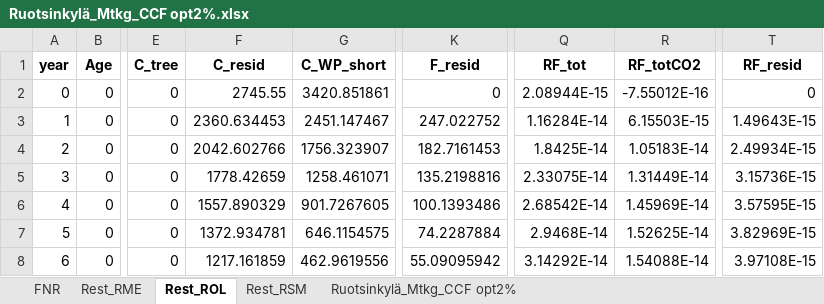
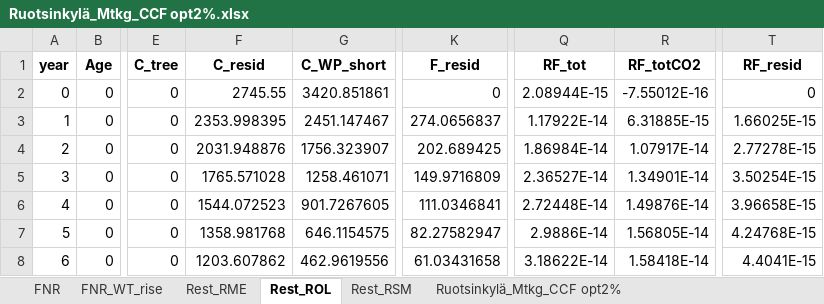
Before and after one commit to slauniainen/PeatlandForest_RF, an Excel workbook: Data/ES/Ruotsinkylä_Mtkg_CCF opt2%.xlsx, sheet Rest_ROL, drawn as a sheet; only a part is shown, gaps mark what is left out; values as stored, in another font and other column widths than the file's, no borders; the diff covers the shown part only; the diff names each change by its address in the sheet, - before the commit and + after, or states it on an @@ line.

```diff
--- a/Data/ES/Ruotsinkylä_Mtkg_CCF opt2%.xlsx (sheet Rest_ROL)
+++ b/Data/ES/Ruotsinkylä_Mtkg_CCF opt2%.xlsx (sheet Rest_ROL)
+sheet tab: FNR_WT_rise
-F3 (C_resid): 2360.634453
+F3 (C_resid): 2353.998395
-K3 (F_resid): 247.022752
+K3 (F_resid): 274.0656837
-Q3 (RF_tot): 1.16284E-14
+Q3 (RF_tot): 1.17922E-14
-R3 (RF_totCO2): 6.15503E-15
+R3 (RF_totCO2): 6.31885E-15
-T3 (RF_resid): 1.49643E-15
+T3 (RF_resid): 1.66025E-15
-F4 (C_resid): 2042.602766
+F4 (C_resid): 2031.948876
-K4 (F_resid): 182.7161453
+K4 (F_resid): 202.689425
-Q4 (RF_tot): 1.8425E-14
+Q4 (RF_tot): 1.86984E-14
-R4 (RF_totCO2): 1.05183E-14
+R4 (RF_totCO2): 1.07917E-14
-T4 (RF_resid): 2.49934E-15
+T4 (RF_resid): 2.77278E-15
-F5 (C_resid): 1778.42659
+F5 (C_resid): 1765.571028
-K5 (F_resid): 135.2198816
+K5 (F_resid): 149.9716809
-Q5 (RF_tot): 2.33075E-14
+Q5 (RF_tot): 2.36527E-14
-R5 (RF_totCO2): 1.31449E-14
+R5 (RF_totCO2): 1.34901E-14
-T5 (RF_resid): 3.15736E-15
+T5 (RF_resid): 3.50254E-15
-F6 (C_resid): 1557.890329
+F6 (C_resid): 1544.072523
-K6 (F_resid): 100.1393486
+K6 (F_resid): 111.0346841
-Q6 (RF_tot): 2.68542E-14
+Q6 (RF_tot): 2.72448E-14
-R6 (RF_totCO2): 1.45969E-14
+R6 (RF_totCO2): 1.49876E-14
-T6 (RF_resid): 3.57595E-15
+T6 (RF_resid): 3.96658E-15
-F7 (C_resid): 1372.934781
+F7 (C_resid): 1358.981768
-K7 (F_resid): 74.2287884
+K7 (F_resid): 82.27582947
-Q7 (RF_tot): 2.9468E-14
+Q7 (RF_tot): 2.9886E-14
-R7 (RF_totCO2): 1.52625E-14
+R7 (RF_totCO2): 1.56805E-14
-T7 (RF_resid): 3.82969E-15
+T7 (RF_resid): 4.24768E-15
-F8 (C_resid): 1217.161859
+F8 (C_resid): 1203.607862
-K8 (F_resid): 55.09095942
+K8 (F_resid): 61.03431658
-Q8 (RF_tot): 3.14292E-14
+Q8 (RF_tot): 3.18622E-14
-R8 (RF_totCO2): 1.54088E-14
+R8 (RF_totCO2): 1.58418E-14
-T8 (RF_resid): 3.97108E-15
+T8 (RF_resid): 4.4041E-15
```
Also changed, not shown: 1096 edited cells elsewhere in this sheet, sheet FNR, sheet Rest_RME, sheet Ruotsinkylä_Mtkg_CCF opt2%, Data/ES/Ruotsinkylä_Mtkg_CCF opt4%.xlsx, Data/ES/Ruotsinkylä_Mtkg_RF opt2%.xlsx, 15 other files.
